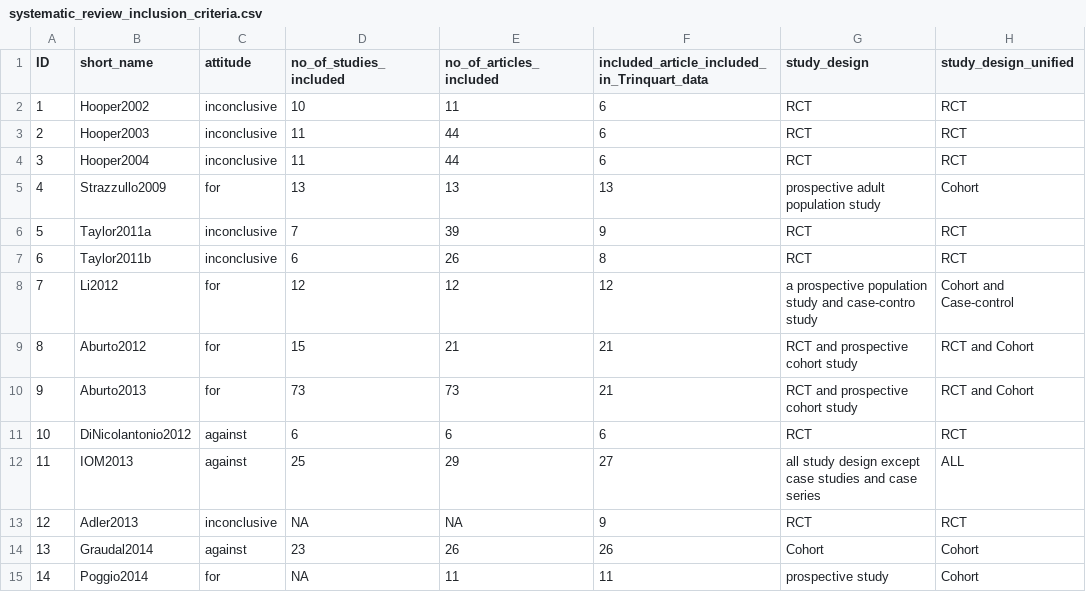
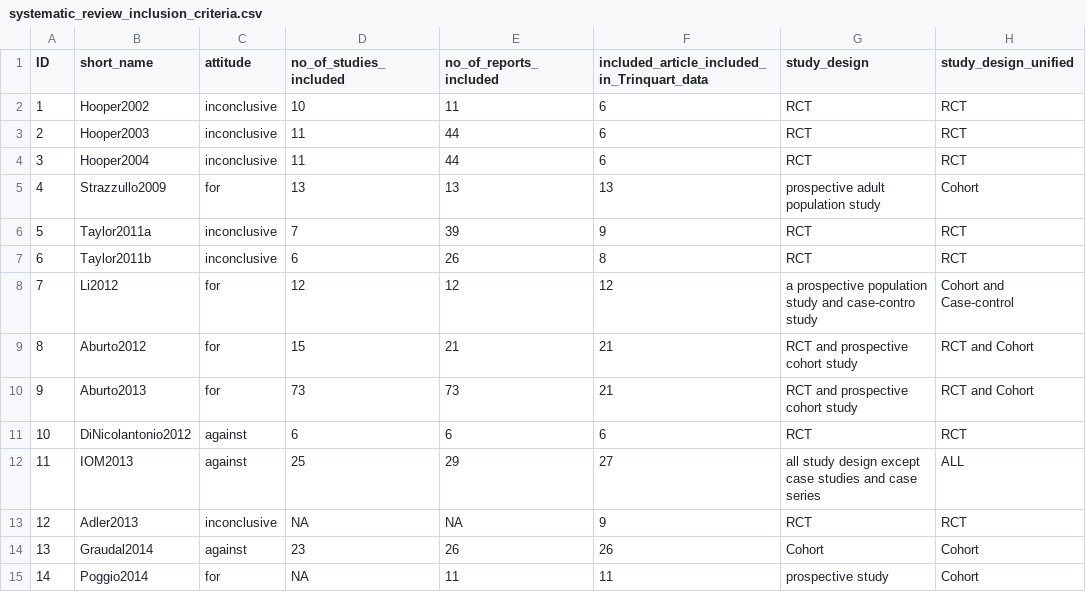
Before and after one commit to infoqualitylab/author_network_analysis, a CSV file: Salt/data/databank_deposit_version_2/systematic_review_inclusion_criteria.csv, drawn as a sheet; only a part is shown; the diff names each change by its address in the sheet, - before the commit and + after, or states it on an @@ line.

Commit message:
Update systematic_review_inclusion_criteria.csv

```diff
--- a/Salt/data/databank_deposit_version_2/systematic_review_inclusion_criteria.csv
+++ b/Salt/data/databank_deposit_version_2/systematic_review_inclusion_criteria.csv
-E1: no_of_articles_included
+E1: no_of_reports_included
```
